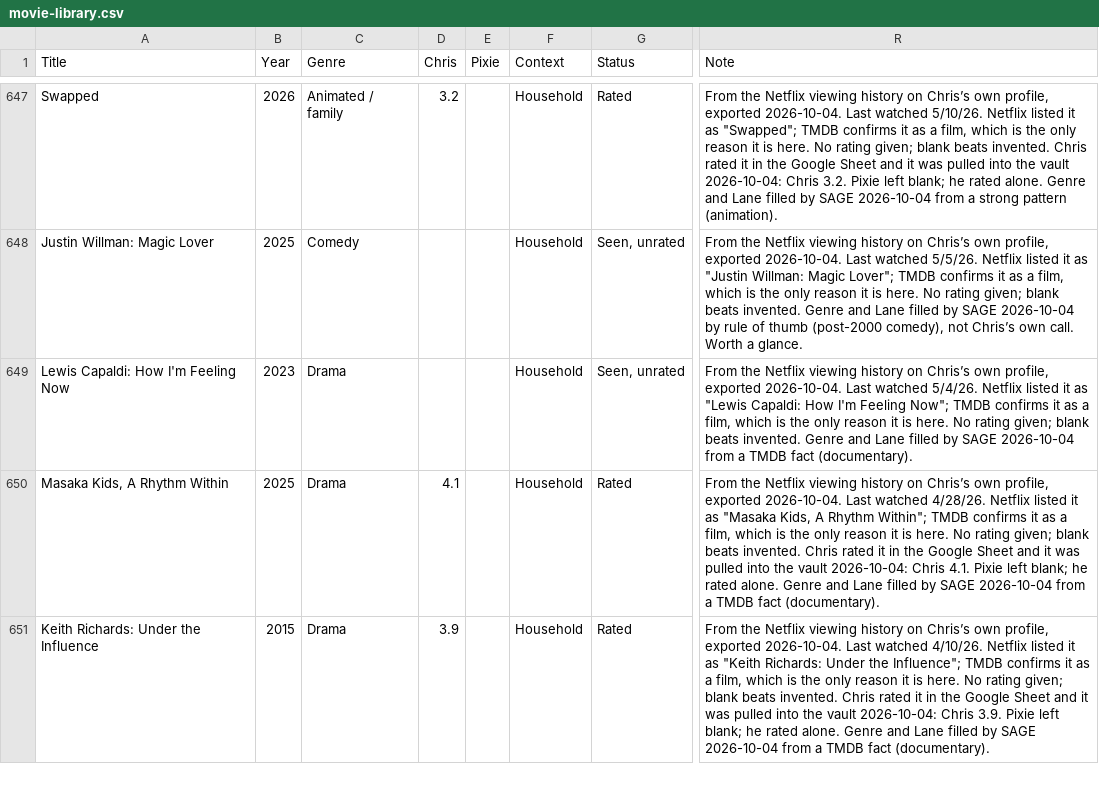
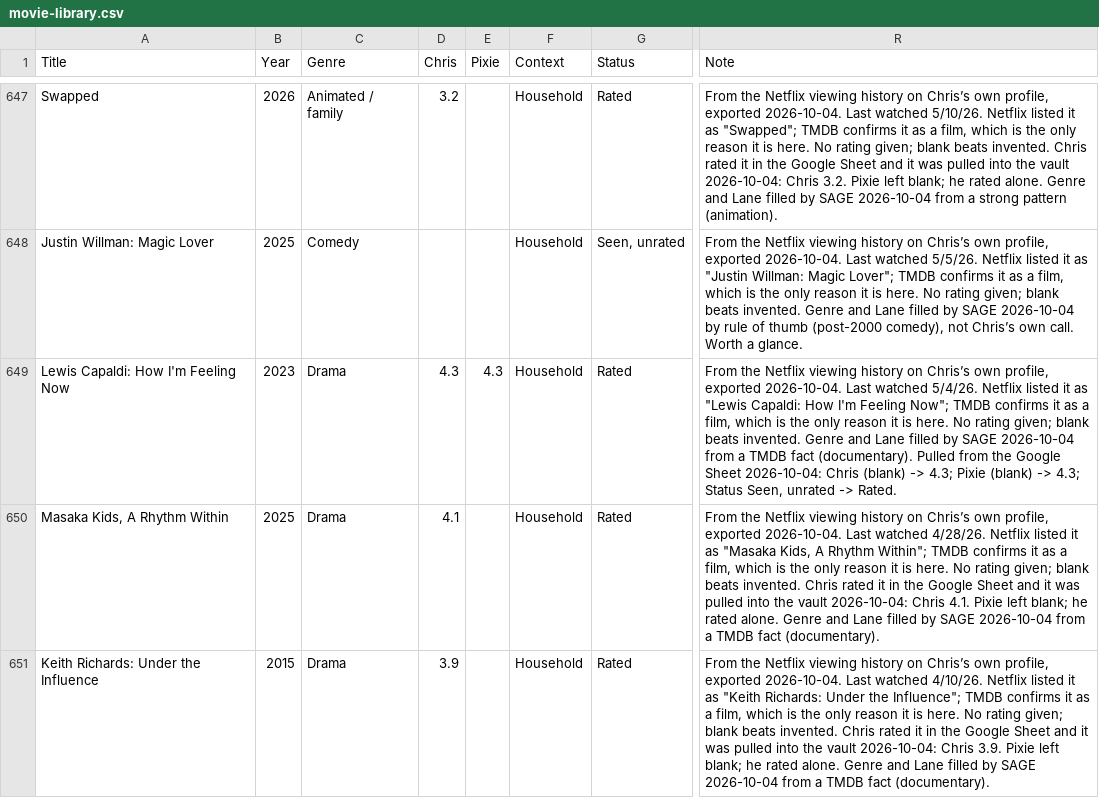
Before and after one commit to HagerCA/movie-library, a CSV file: movie-library.csv, drawn as a sheet; only a part is shown, gaps mark what is left out; the diff covers the shown part only; the diff names each change by its address in the sheet, - before the commit and + after, or states it on an @@ line.

```diff
--- a/movie-library.csv
+++ b/movie-library.csv
-D649 (Chris): (empty)
+D649 (Chris): 4.3
-E649 (Pixie): (empty)
+E649 (Pixie): 4.3
-G649 (Status): Seen, unrated
+G649 (Status): Rated
-R649 (Note): …fact (documentary).
+R649 (Note): …fact (documentary). Pulled from the Google Sheet 2026-10-04: Chris (blank) -> 4.3; Pixie (blank) -> 4.3; Status Seen, unrated -> Rated.
```
Also changed, not shown: 109 edited cells elsewhere in this file, 4 other files.
